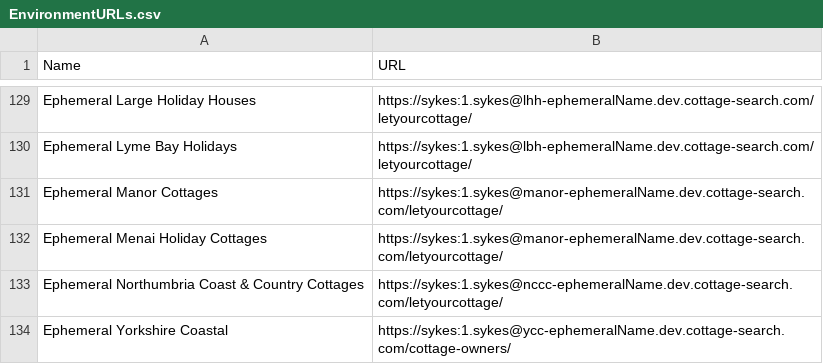
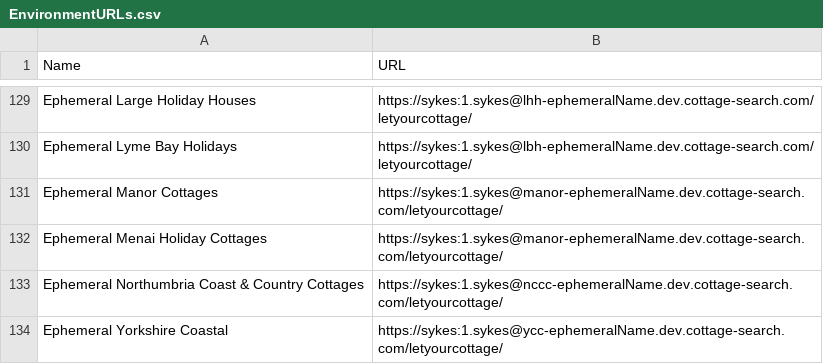
Before and after one commit to amatthews2323/sykesautomation, a CSV file: SykesCottagesTestAutomation/EnvironmentURLs.csv, drawn as a sheet; only a part is shown, gaps mark what is left out; the diff covers the shown part only.

```diff
--- a/SykesCottagesTestAutomation/EnvironmentURLs.csv
+++ b/SykesCottagesTestAutomation/EnvironmentURLs.csv
@@ -133,2 +133,2 @@ Ephemeral Menai Holiday Cottages,https://sykes:1.sykes@manor-ephemeralName.dev.c
 Ephemeral Northumbria Coast & Country Cottages,https://sykes:1.sykes@nccc-ephemeralName.dev.cottage-search.com/letyourcottage/
-Ephemeral Yorkshire Coastal,https://sykes:1.sykes@ycc-ephemeralName.dev.cottage-search.com/cottage-owners/
+Ephemeral Yorkshire Coastal,https://sykes:1.sykes@ycc-ephemeralName.dev.cottage-search.com/letyourcottage/
```
Also changed, not shown: 5 edited cells elsewhere in this file, 13 other files.
